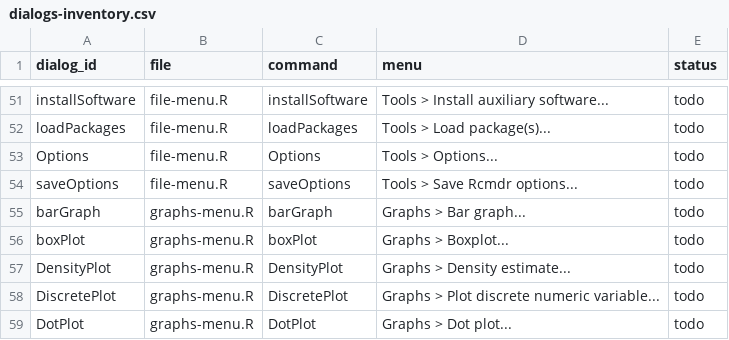
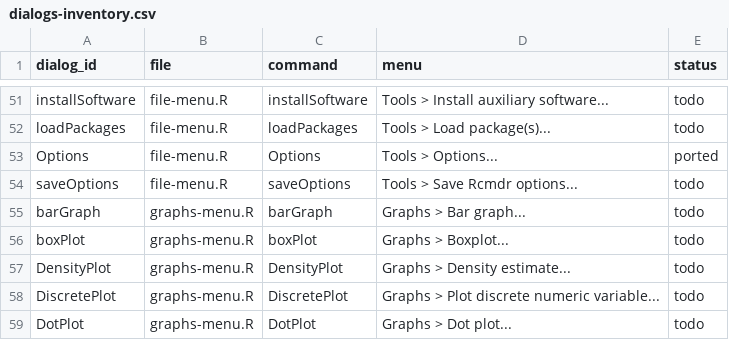
Before and after one commit to vigliafg/rstats-commander, a CSV file: inst/etc/dialogs-inventory.csv, drawn as a sheet; only a part is shown, gaps mark what is left out.

Commit message:
Phase 1: shell and infrastructure (v0.2.0)
- Reactive menu activation from Rcmdr predicates and model capabilities
- Dialog runtime: Apply, Help, Reset, error Retry, busy state
- Complete widget library incl. model-formula builder and file/dir choosers
- Data editor (rhandsontable) with threshold; plot gallery and PNG/PDF export
- rgl 3D scene rendering via rglwidget
- Options, Setwd, Load Data Set and Open Script File dialogs
- Script/output/dataset/workspace downloads and uploads
- Help/About, dark mode, language selector and status bar
- 142-dialog inventory with 4 ported dialogs
- Activation, widget, options, data-editing, plot-export and rgl tests
- Browser E2E extended to 11 assertions; R CMD check clean

```diff
--- a/inst/etc/dialogs-inventory.csv
+++ b/inst/etc/dialogs-inventory.csv
@@ -52,3 +52,3 @@
 "loadPackages","file-menu.R","loadPackages","Tools > Load package(s)...","todo"
-"Options","file-menu.R","Options","Tools > Options...","todo"
+"Options","file-menu.R","Options","Tools > Options...","ported"
 "saveOptions","file-menu.R","saveOptions","Tools > Save Rcmdr options...","todo"
```
Also changed, not shown: 25 other files.
